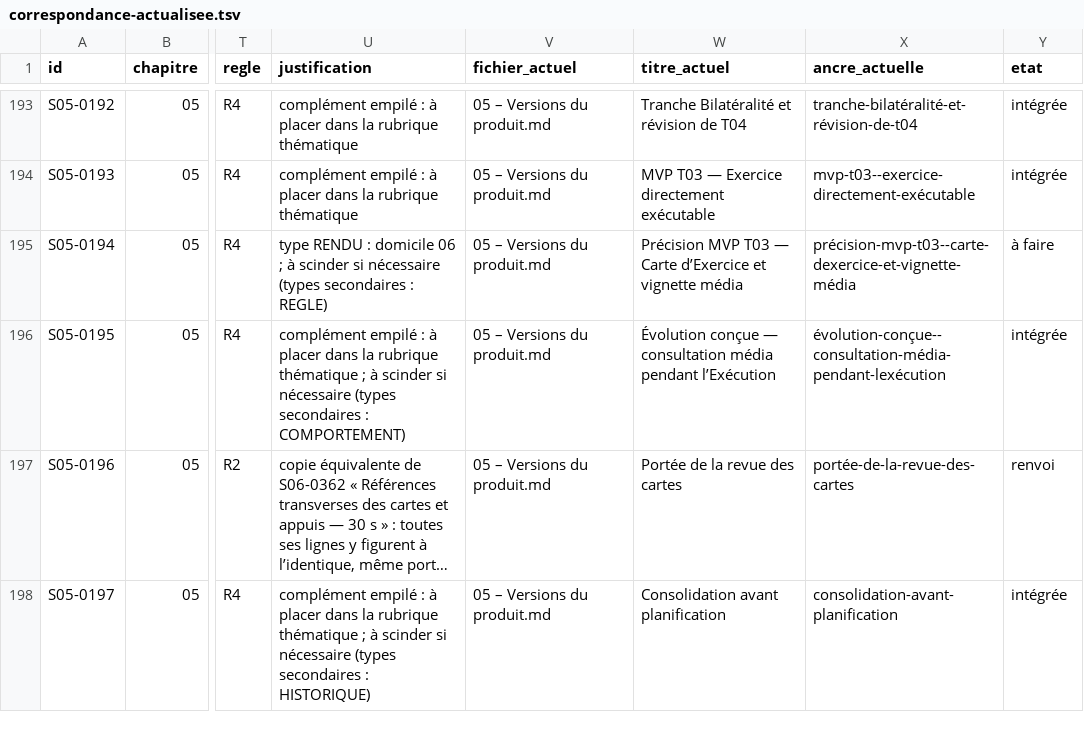
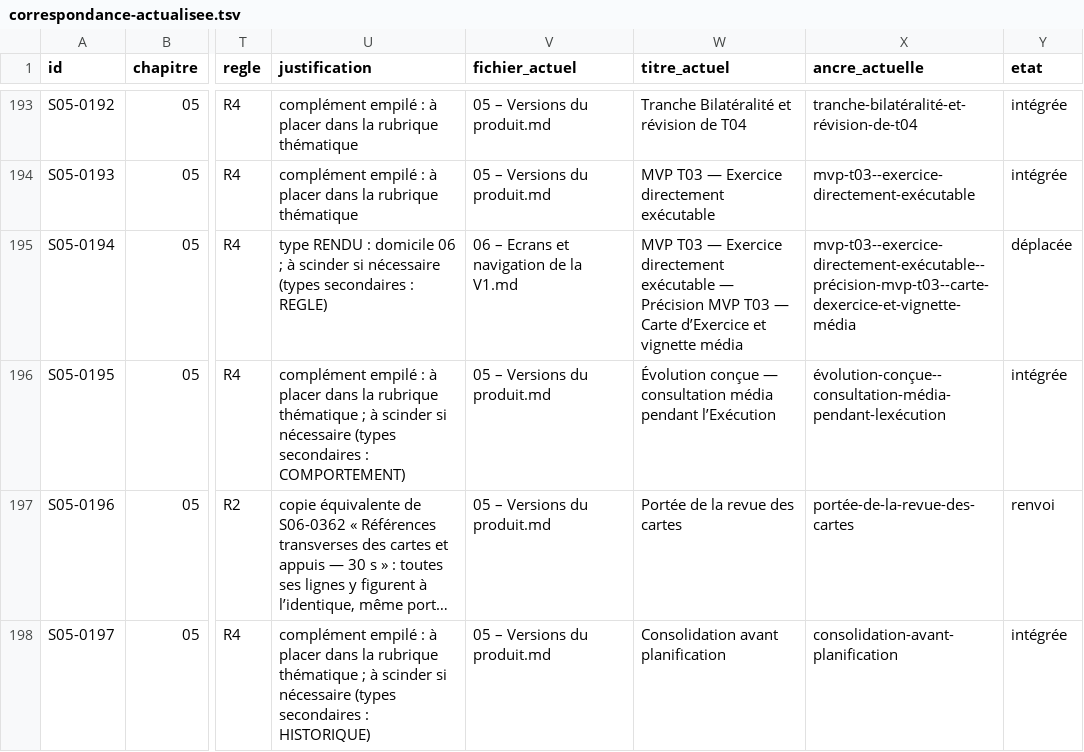
Before and after one commit to MyUncried/Application-Routine, a TSV file: openspec/changes/revision-documentation-kodjo/lot6/correspondance-actualisee.tsv, drawn as a sheet; only a part is shown, gaps mark what is left out; long unchanged cells end in …; the diff covers the shown part only; the diff names each change by its address in the sheet, - before the commit and + after, or states it on an @@ line.

```diff
--- a/openspec/changes/revision-documentation-kodjo/lot6/correspondance-actualisee.tsv
+++ b/openspec/changes/revision-documentation-kodjo/lot6/correspondance-actualisee.tsv
-V195 (fichier_actuel): 05 – Versions du produit.md
+V195 (fichier_actuel): 06 – Ecrans et navigation de la V1.md
-W195 (titre_actuel): Précision MVP…
+W195 (titre_actuel): MVP T03 — Exercice directement exécutable — Précision MVP…
-X195 (ancre_actuelle): précision-mvp-t03--carte-dexercice-et-vignette-média
+X195 (ancre_actuelle): mvp-t03--exercice-directement-exécutable--précision-mvp-t03--carte-dexercice-et-vignette-média
-Y195 (etat): à faire
+Y195 (etat): déplacée
```
Also changed, not shown: 21 edited cells elsewhere in this file, 12 other files.
